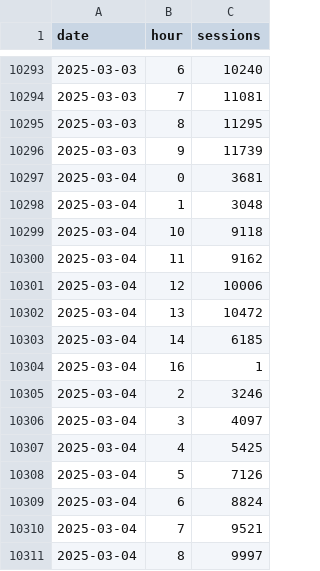
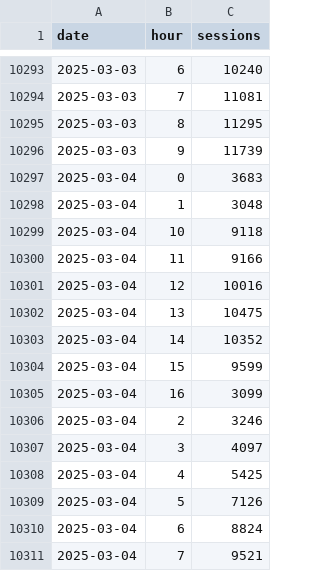
Before and after one commit to EdwardKing1701/tr_ecom_dbt, a CSV file: seeds/load/hourly/ga_hourly.csv, drawn as a sheet; only a part is shown, gaps mark what is left out; the shorter side is filled out with more unchanged rows.

Commit message:
Automated update of seed files

```diff
--- a/seeds/load/hourly/ga_hourly.csv
+++ b/seeds/load/hourly/ga_hourly.csv
@@ -10296,10 +10296,11 @@
 2025-03-03,9,11739
-2025-03-04,0,3681
+2025-03-04,0,3683
 2025-03-04,1,3048
 2025-03-04,10,9118
-2025-03-04,11,9162
-2025-03-04,12,10006
-2025-03-04,13,10472
-2025-03-04,14,6185
-2025-03-04,16,1
+2025-03-04,11,9166
+2025-03-04,12,10016
+2025-03-04,13,10475
+2025-03-04,14,10352
+2025-03-04,15,9599
+2025-03-04,16,3099
 2025-03-04,2,3246
```
Also changed, not shown: seeds/load/daily/ga_sessions.csv.
